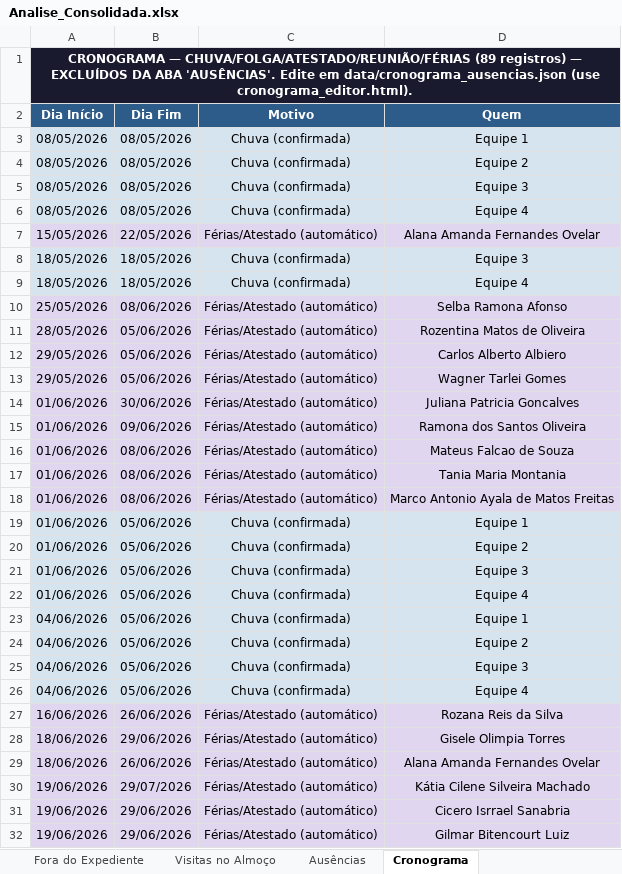
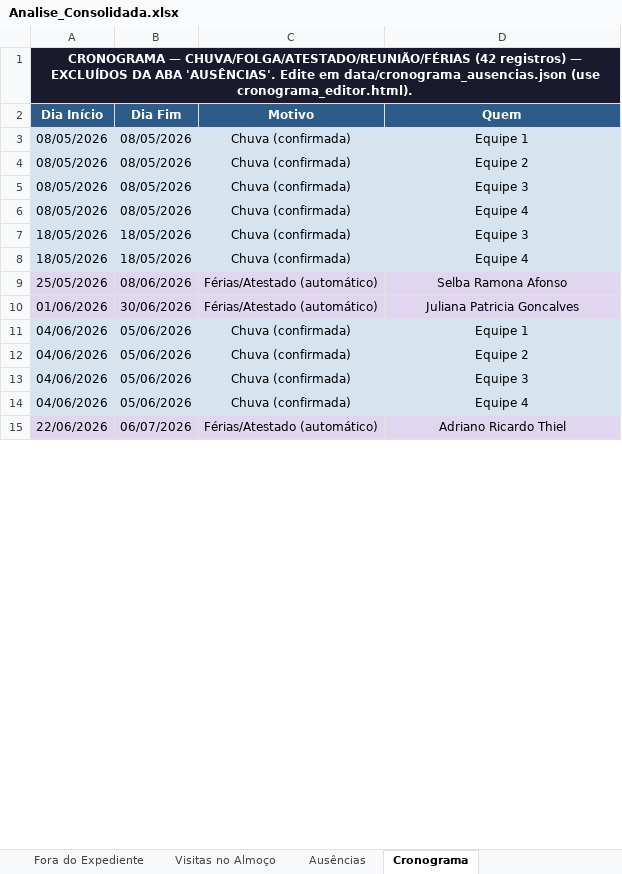
Before and after one commit to LucsDevPro/Sentinela, an Excel workbook: data/Analise_Consolidada.xlsx, sheet Cronograma, drawn as a sheet; only a part is shown; the shorter side is filled out with more unchanged rows; values as stored, in another font and other column widths than the file's, no borders; removed rows and columns are numbered as before the commit, all else as after; the diff covers the shown part only; the diff names each change by its address in the sheet, - before the commit and + after, or states it on an @@ line.

```diff
--- a/data/Analise_Consolidada.xlsx (sheet Cronograma)
+++ b/data/Analise_Consolidada.xlsx (sheet Cronograma)
-A1 (Dia Início): …— CHUVA/FOLGA/ATESTADO/REUNIÃO/FÉRIAS (89 registros) —…
+A1 (Dia Início): …— CHUVA/FOLGA/ATESTADO/REUNIÃO/FÉRIAS (42 registros) —…
-row 7: 15/05/2026 | 22/05/2026 | Férias/Atestado (automático) | Alana Amanda Fernandes Ovelar
-row 11: 28/05/2026 | 05/06/2026 | Férias/Atestado (automático) | Rozentina Matos de Oliveira
-row 12: 29/05/2026 | 05/06/2026 | Férias/Atestado (automático) | Carlos Alberto Albiero
-row 13: 29/05/2026 | 05/06/2026 | Férias/Atestado (automático) | Wagner Tarlei Gomes
-row 15: 01/06/2026 | 09/06/2026 | Férias/Atestado (automático) | Ramona dos Santos Oliveira
-row 16: 01/06/2026 | 08/06/2026 | Férias/Atestado (automático) | Mateus Falcao de Souza
-row 17: 01/06/2026 | 08/06/2026 | Férias/Atestado (automático) | Tania Maria Montania
-row 18: 01/06/2026 | 08/06/2026 | Férias/Atestado (automático) | Marco Antonio Ayala de Matos Freitas
-row 19: 01/06/2026 | 05/06/2026 | Chuva (confirmada) | Equipe 1
-row 20: 01/06/2026 | 05/06/2026 | Chuva (confirmada) | Equipe 2
-row 21: 01/06/2026 | 05/06/2026 | Chuva (confirmada) | Equipe 3
-row 22: 01/06/2026 | 05/06/2026 | Chuva (confirmada) | Equipe 4
-row 27: 16/06/2026 | 26/06/2026 | Férias/Atestado (automático) | Rozana Reis da Silva
-row 28: 18/06/2026 | 29/06/2026 | Férias/Atestado (automático) | Gisele Olimpia Torres
-row 29: 18/06/2026 | 26/06/2026 | Férias/Atestado (automático) | Alana Amanda Fernandes Ovelar
-row 30: 19/06/2026 | 29/07/2026 | Férias/Atestado (automático) | Kátia Cilene Silveira Machado
-row 31: 19/06/2026 | 29/06/2026 | Férias/Atestado (automático) | Cicero Isrrael Sanabria
-row 32: 19/06/2026 | 29/06/2026 | Férias/Atestado (automático) | Gilmar Bitencourt Luiz
```
Also changed, not shown: 5 added rows, 34 removed rows and 10 edited cells elsewhere in this sheet, sheet Ausências, sheet Ranking, data/historico/semana_318.xlsx, data/historico/semana_319.xlsx, 15 other files.
